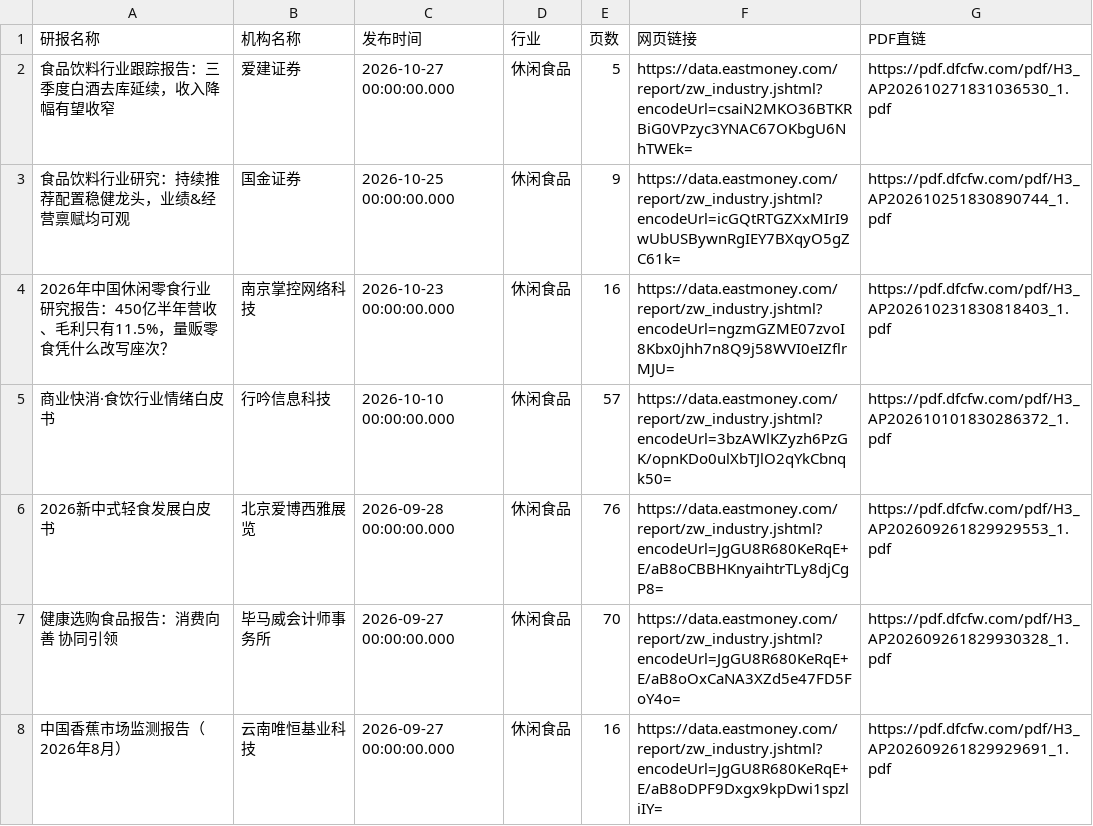
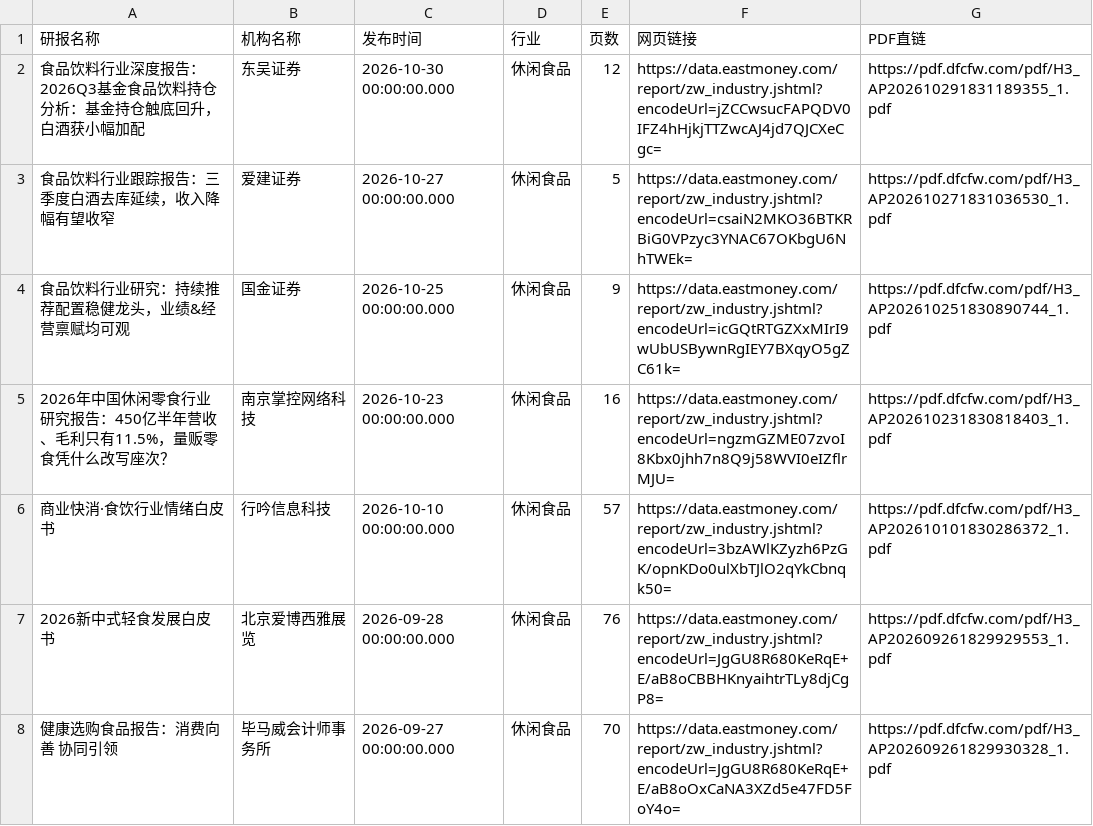
Before and after one commit to 19138999001tf-tech/report, a CSV file: eastmoney/休闲食品.csv, drawn as a sheet; only a part is shown; the shorter side is filled out with more unchanged rows.

```diff
--- a/eastmoney/休闲食品.csv
+++ b/eastmoney/休闲食品.csv
@@ -1,2 +1,3 @@
 研报名称,机构名称,发布时间,行业,页数,网页链接,PDF直链
+食品饮料行业深度报告：2026Q3基金食品饮料持仓分析：基金持仓触底回升，白酒获小幅加配,东吴证券,2026-10-30 00:00:00.000,休闲食品,12,https://data.eastmoney.com/report/zw_industry.jshtml?encodeUrl=jZCCwsucFAPQDV0IFZ4hHjkjTTZwcAJ4jd7QJCXeCgc=,https://pdf.dfcfw.com/pdf/H3_AP202610291831189355_1.pdf
 食品饮料行业跟踪报告：三季度白酒去库延续，收入降幅有望收窄,爱建证券,2026-10-27 00:00:00.000,休闲食品,5,https://data.eastmoney.com/report/zw_industry.jshtml?encodeUrl=csaiN2MKO36BTKRBiG0VPzyc3YNAC67OKbgU6NhTWEk=,https://pdf.dfcfw.com/pdf/H3_AP202610271831036530_1.pdf
```
Also changed, not shown: eastmoney/专用设备.csv, eastmoney/元件.csv, 30 other files.
